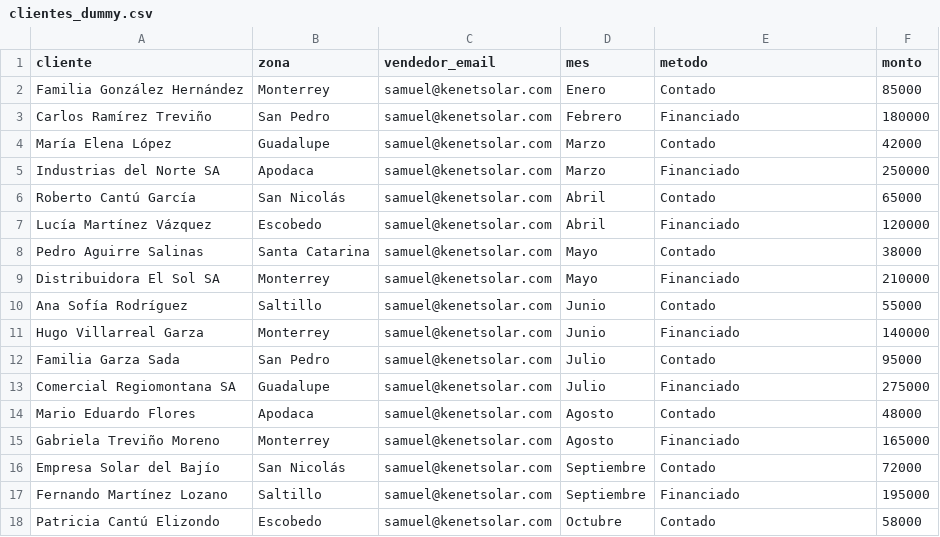
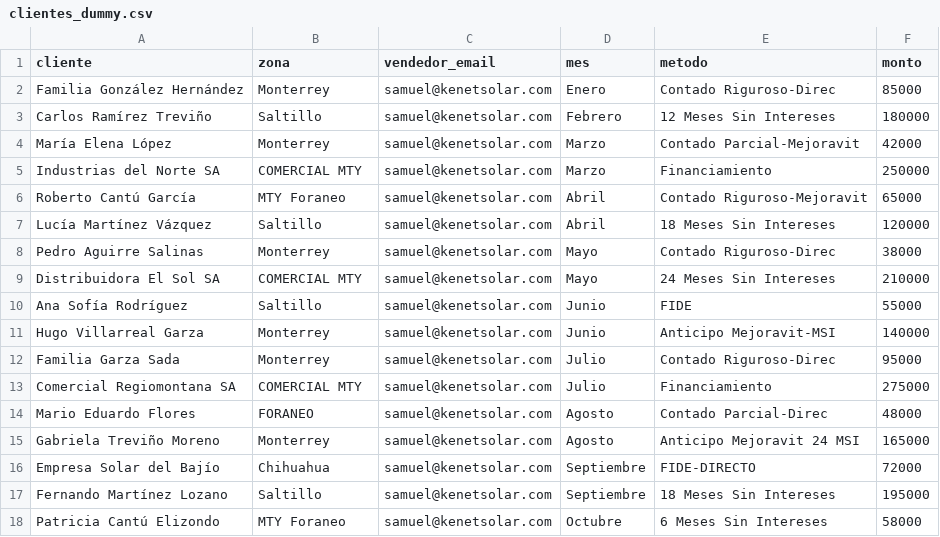
Before and after one commit to rcc622/Consiliacion-pagos, a CSV file: samples/clientes_dummy.csv, drawn as a sheet.

```diff
--- a/samples/clientes_dummy.csv
+++ b/samples/clientes_dummy.csv
@@ -1,18 +1,18 @@
 cliente,zona,vendedor_email,mes,metodo,monto
-Familia González Hernández,Monterrey,samuel@kenetsolar.com,Enero,Contado,85000
-Carlos Ramírez Treviño,San Pedro,samuel@kenetsolar.com,Febrero,Financiado,180000
-María Elena López,Guadalupe,samuel@kenetsolar.com,Marzo,Contado,42000
-Industrias del Norte SA,Apodaca,samuel@kenetsolar.com,Marzo,Financiado,250000
-Roberto Cantú García,San Nicolás,samuel@kenetsolar.com,Abril,Contado,65000
-Lucía Martínez Vázquez,Escobedo,samuel@kenetsolar.com,Abril,Financiado,120000
-Pedro Aguirre Salinas,Santa Catarina,samuel@kenetsolar.com,Mayo,Contado,38000
-Distribuidora El Sol SA,Monterrey,samuel@kenetsolar.com,Mayo,Financiado,210000
-Ana Sofía Rodríguez,Saltillo,samuel@kenetsolar.com,Junio,Contado,55000
-Hugo Villarreal Garza,Monterrey,samuel@kenetsolar.com,Junio,Financiado,140000
-Familia Garza Sada,San Pedro,samuel@kenetsolar.com,Julio,Contado,95000
-Comercial Regiomontana SA,Guadalupe,samuel@kenetsolar.com,Julio,Financiado,275000
-Mario Eduardo Flores,Apodaca,samuel@kenetsolar.com,Agosto,Contado,48000
-Gabriela Treviño Moreno,Monterrey,samuel@kenetsolar.com,Agosto,Financiado,165000
-Empresa Solar del Bajío,San Nicolás,samuel@kenetsolar.com,Septiembre,Contado,72000
-Fernando Martínez Lozano,Saltillo,samuel@kenetsolar.com,Septiembre,Financiado,195000
-Patricia Cantú Elizondo,Escobedo,samuel@kenetsolar.com,Octubre,Contado,58000
+Familia González Hernández,Monterrey,samuel@kenetsolar.com,Enero,Contado Riguroso-Direc,85000
+Carlos Ramírez Treviño,Saltillo,samuel@kenetsolar.com,Febrero,12 Meses Sin Intereses,180000
+María Elena López,Monterrey,samuel@kenetsolar.com,Marzo,Contado Parcial-Mejoravit,42000
+Industrias del Norte SA,COMERCIAL MTY,samuel@kenetsolar.com,Marzo,Financiamiento,250000
+Roberto Cantú García,MTY Foraneo,samuel@kenetsolar.com,Abril,Contado Riguroso-Mejoravit,65000
+Lucía Martínez Vázquez,Saltillo,samuel@kenetsolar.com,Abril,18 Meses Sin Intereses,120000
+Pedro Aguirre Salinas,Monterrey,samuel@kenetsolar.com,Mayo,Contado Riguroso-Direc,38000
+Distribuidora El Sol SA,COMERCIAL MTY,samuel@kenetsolar.com,Mayo,24 Meses Sin Intereses,210000
+Ana Sofía Rodríguez,Saltillo,samuel@kenetsolar.com,Junio,FIDE,55000
+Hugo Villarreal Garza,Monterrey,samuel@kenetsolar.com,Junio,Anticipo Mejoravit-MSI,140000
+Familia Garza Sada,Monterrey,samuel@kenetsolar.com,Julio,Contado Riguroso-Direc,95000
+Comercial Regiomontana SA,COMERCIAL MTY,samuel@kenetsolar.com,Julio,Financiamiento,275000
+Mario Eduardo Flores,FORANEO,samuel@kenetsolar.com,Agosto,Contado Parcial-Direc,48000
+Gabriela Treviño Moreno,Monterrey,samuel@kenetsolar.com,Agosto,Anticipo Mejoravit 24 MSI,165000
+Empresa Solar del Bajío,Chihuahua,samuel@kenetsolar.com,Septiembre,FIDE-DIRECTO,72000
+Fernando Martínez Lozano,Saltillo,samuel@kenetsolar.com,Septiembre,18 Meses Sin Intereses,195000
+Patricia Cantú Elizondo,MTY Foraneo,samuel@kenetsolar.com,Octubre,6 Meses Sin Intereses,58000
```
Also changed, not shown: 1 other file.
